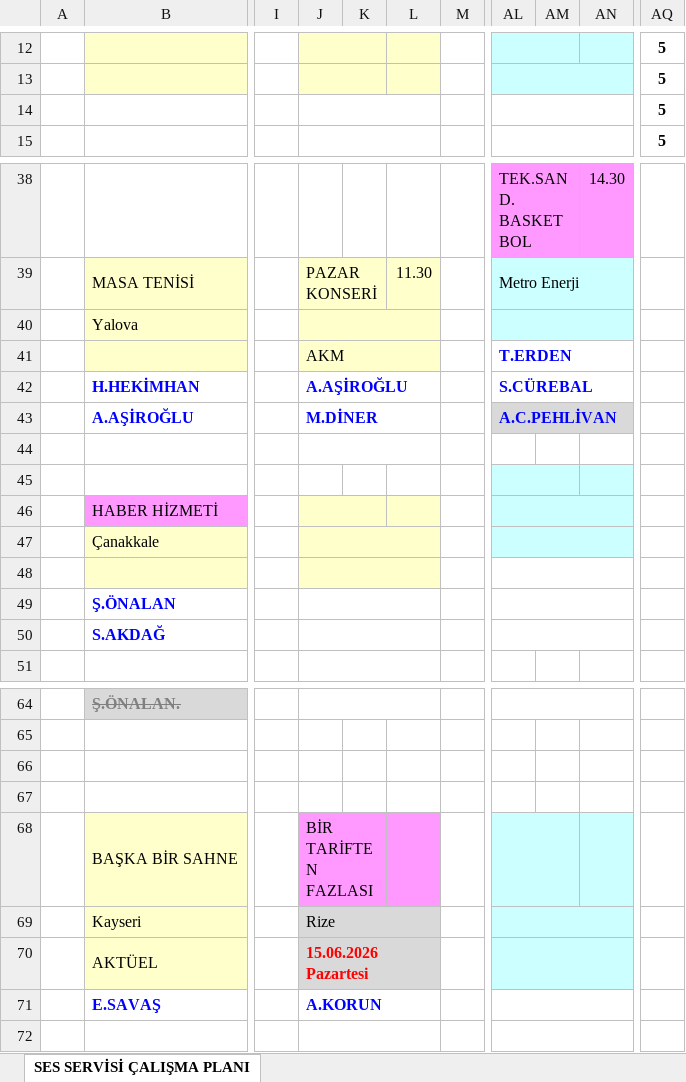
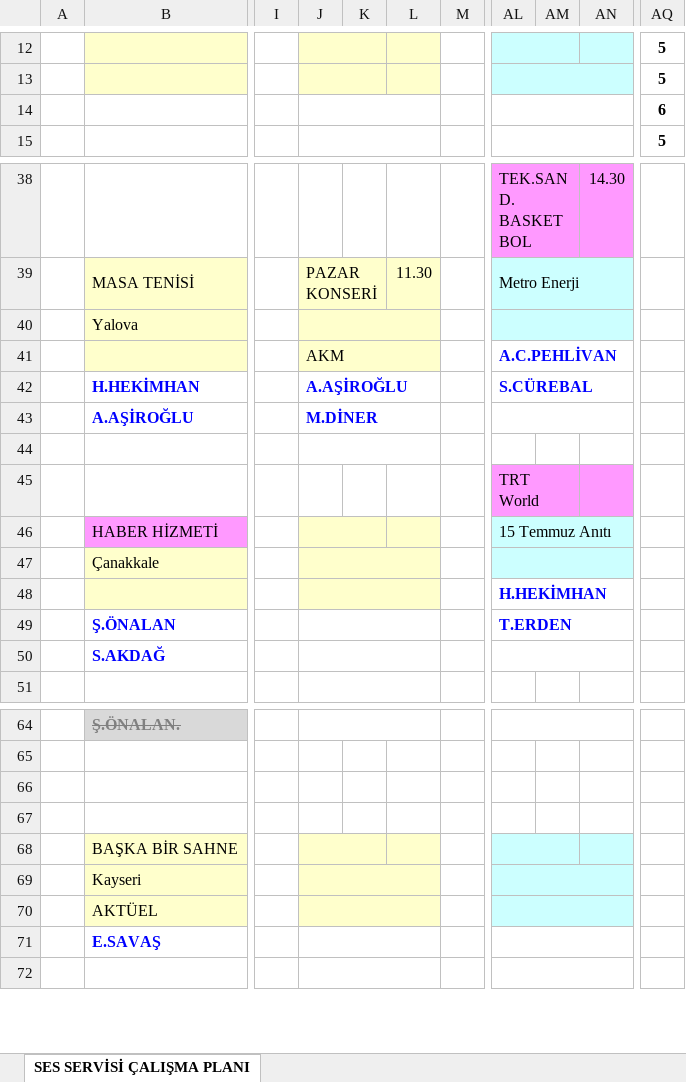
Before and after one commit to sesservisi/ses, an Excel workbook: Gorev-Listesi.xlsx, sheet SES SERVİSİ ÇALIŞMA PLANI, drawn as a sheet; only a part is shown, gaps mark what is left out; values as stored, in another font and other column widths than the file's, no borders; the diff names each change by its address in the sheet, - before the commit and + after, or states it on an @@ line.

```diff
--- a/Gorev-Listesi.xlsx (sheet SES SERVİSİ ÇALIŞMA PLANI)
+++ b/Gorev-Listesi.xlsx (sheet SES SERVİSİ ÇALIŞMA PLANI)
-AQ14: 5
+AQ14: 6
-AL41: T.ERDEN
+AL41: A.C.PEHLİVAN
-AL43: A.C.PEHLİVAN
+AL43: (empty)
-AL43:AN43 fill: #D9D9D9
+AL43:AN43 fill: none
-AL45: (empty)
+AL45: TRT World
-AL45:AN45 fill: #CCFFFF
+AL45:AN45 fill: #FF99FF
-AL46: (empty)
+AL46: 15 Temmuz Anıtı
-AL48: (empty)
+AL48: H.HEKİMHAN
-AL49: (empty)
+AL49: T.ERDEN
-J68: BİR TARİFTEN FAZLASI
+J68: (empty)
-J68:L68 fill: #FF99FF
+J68:L68 fill: #FFFFCC
-J69: Rize
+J69: (empty)
-J69:L70 fill: #D9D9D9
+J69:L70 fill: #FFFFCC
-J70: 15.06.2026 Pazartesi
+J70: (empty)
-J71: A.KORUN
+J71: (empty)
```
